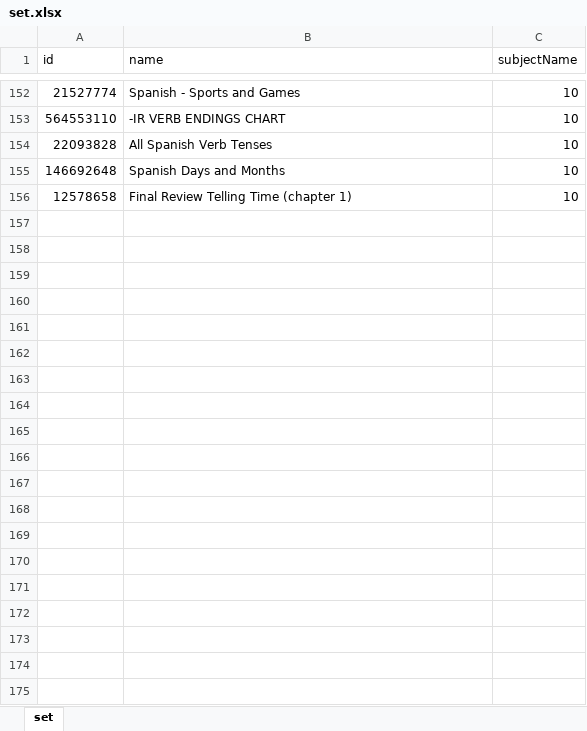
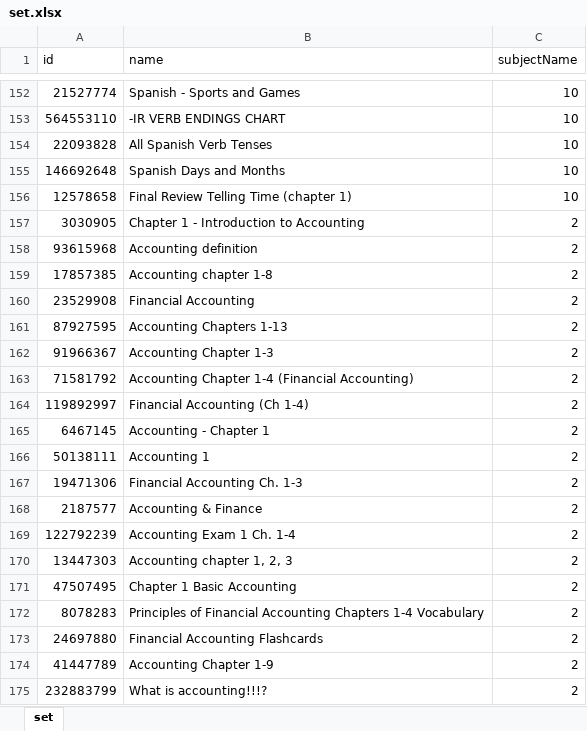
Before and after one commit to humair0143/django-assignguru, an Excel workbook: set.xlsx, sheet set, drawn as a sheet; only a part is shown, gaps mark what is left out; values as stored, in another font and other column widths than the file's, no borders; the diff covers the shown part only; the diff names each change by its address in the sheet, - before the commit and + after, or states it on an @@ line.

```diff
--- a/set.xlsx (sheet set)
+++ b/set.xlsx (sheet set)
+row 157: 3030905 | Chapter 1 - Introduction to Accounting | 2
+row 158: 93615968 | Accounting definition | 2
+row 159: 17857385 | Accounting chapter 1-8 | 2
+row 160: 23529908 | Financial Accounting | 2
+row 161: 87927595 | Accounting Chapters 1-13 | 2
+row 162: 91966367 | Accounting Chapter 1-3 | 2
+row 163: 71581792 | Accounting Chapter 1-4 (Financial Accounting) | 2
+row 164: 119892997 | Financial Accounting (Ch 1-4) | 2
+row 165: 6467145 | Accounting - Chapter 1 | 2
+row 166: 50138111 | Accounting 1 | 2
+row 167: 19471306 | Financial Accounting Ch. 1-3 | 2
+row 168: 2187577 | Accounting & Finance | 2
+row 169: 122792239 | Accounting Exam 1 Ch. 1-4 | 2
+row 170: 13447303 | Accounting chapter 1, 2, 3 | 2
+row 171: 47507495 | Chapter 1 Basic Accounting | 2
+row 172: 8078283 | Principles of Financial Accounting Chapters 1-4 Vocabulary | 2
+row 173: 24697880 | Financial Accounting Flashcards | 2
+row 174: 41447789 | Accounting Chapter 1-9 | 2
+row 175: 232883799 | What is accounting!!!? | 2
```
Also changed, not shown: 112 added rows elsewhere in this sheet, Quizlet_doc_num.xlsx, 33 other files.
